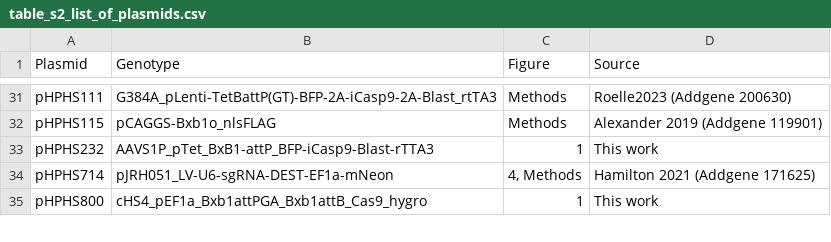
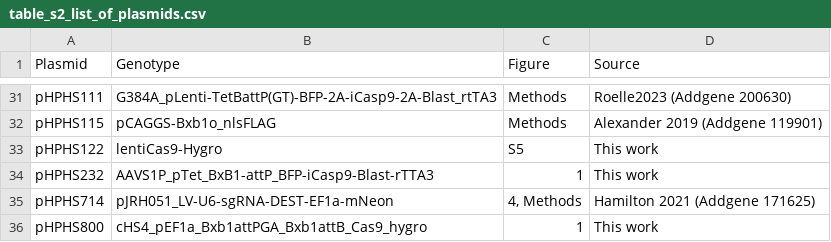
Before and after one commit to rasilab/nugent_2024, a CSV file: data/supplementary_tables/table_s2_list_of_plasmids.csv, drawn as a sheet; only a part is shown, gaps mark what is left out; the diff names each change by its address in the sheet, - before the commit and + after, or states it on an @@ line.

```diff
--- a/data/supplementary_tables/table_s2_list_of_plasmids.csv
+++ b/data/supplementary_tables/table_s2_list_of_plasmids.csv
+row 33: pHPHS122 | lentiCas9-Hygro | S5 | This work
```
Also changed, not shown: data/supplementary_tables/table_s3_list_of_oligonucleotides.csv, data/supplementary_tables/table_s4_list_of_celllines.csv.
